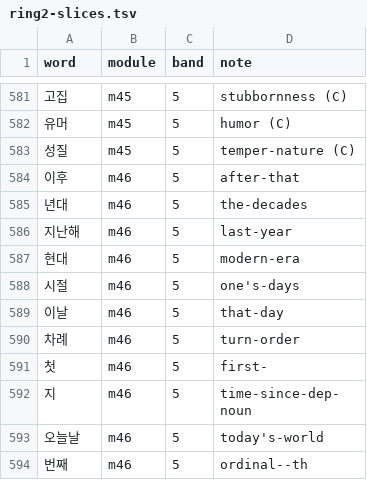
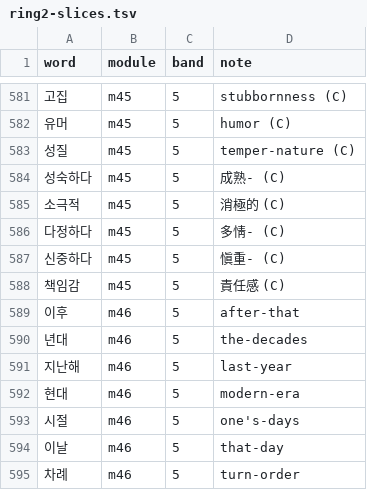
Before and after one commit to nwilliams22/daneo, a TSV file: reference/ring2-slices.tsv, drawn as a sheet; only a part is shown, gaps mark what is left out; the shorter side is filled out with more unchanged rows; the diff names each change by its address in the sheet, - before the commit and + after, or states it on an @@ line.

```diff
--- a/reference/ring2-slices.tsv
+++ b/reference/ring2-slices.tsv
+row 584: 성숙하다 | m45 | 5 | 成熟- (C)
+row 585: 소극적 | m45 | 5 | 消極的 (C)
+row 586: 다정하다 | m45 | 5 | 多情- (C)
+row 587: 신중하다 | m45 | 5 | 愼重- (C)
+row 588: 책임감 | m45 | 5 | 責任感 (C)
```
Also changed, not shown: reference/ring3-slices.tsv, 13 other files.
